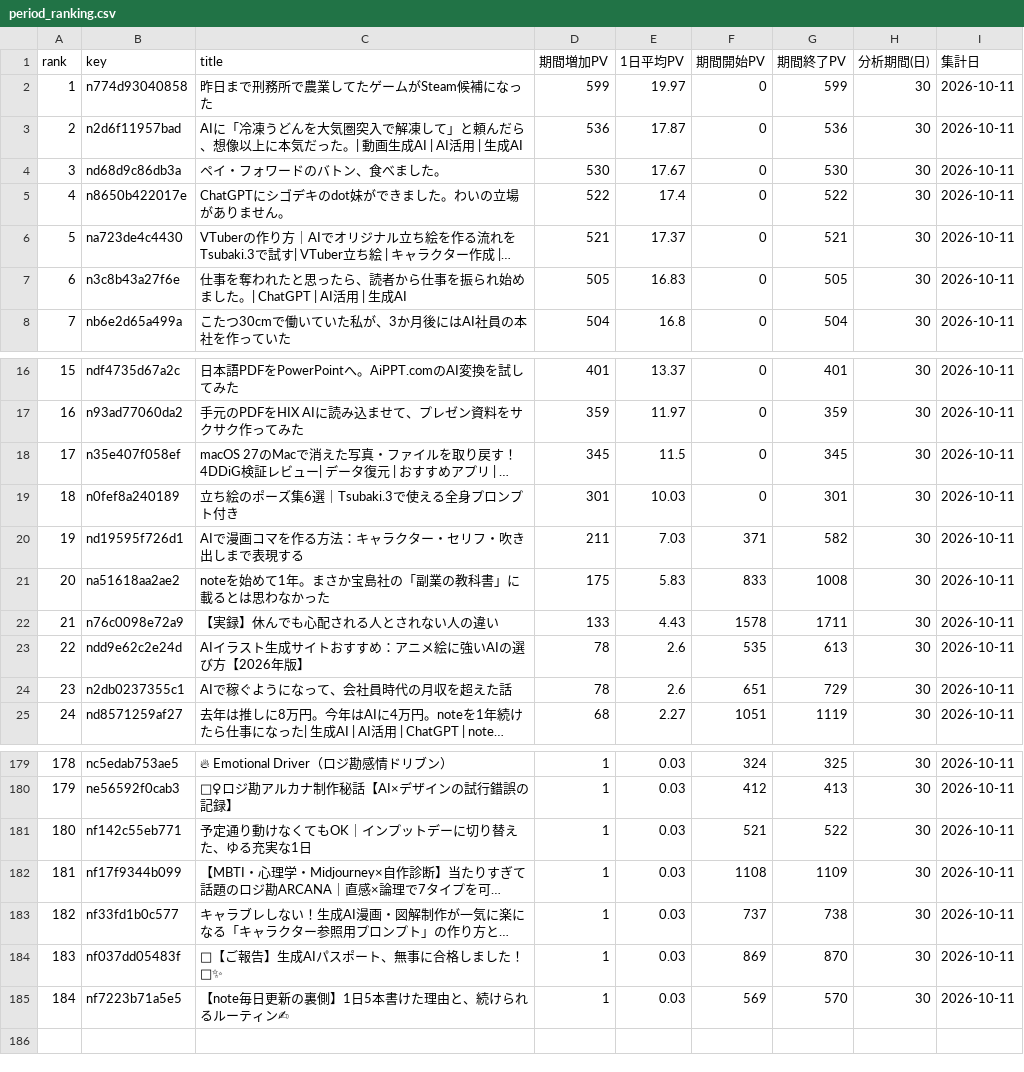
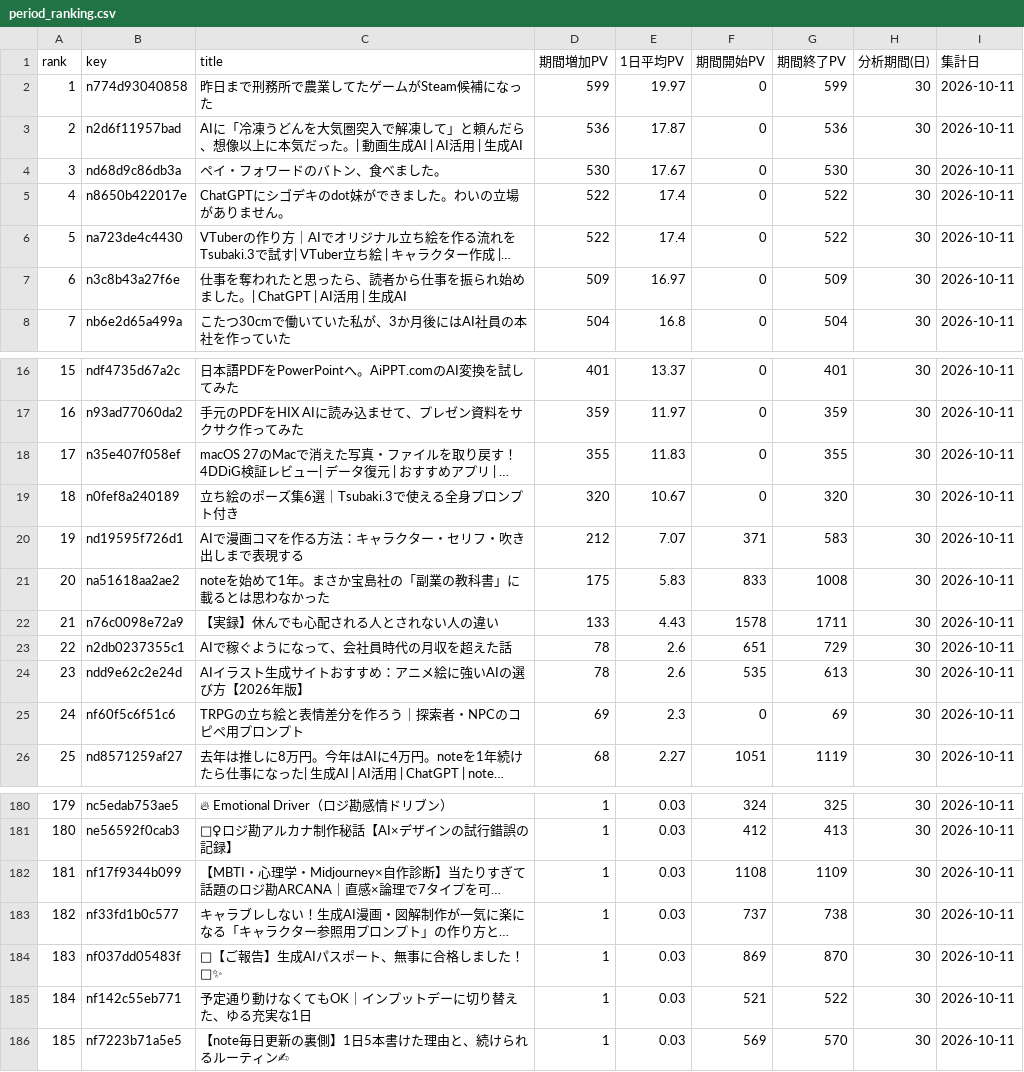
Before and after one commit to coolboylovegirl-byte/note-stats-dashboard, a CSV file: data/period_ranking.csv, drawn as a sheet; only a part is shown, gaps mark what is left out; long unchanged cells end in …; addresses are those after the commit; the diff covers the shown part only; the diff names each change by its address in the sheet, - before the commit and + after, or states it on an @@ line.

```diff
--- a/data/period_ranking.csv
+++ b/data/period_ranking.csv
-D6 (期間増加PV): 521
+D6 (期間増加PV): 522
-E6 (1日平均PV): 17.37
+E6 (1日平均PV): 17.4
-G6 (期間終了PV): 521
+G6 (期間終了PV): 522
-D7 (期間増加PV): 505
+D7 (期間増加PV): 509
-E7 (1日平均PV): 16.83
+E7 (1日平均PV): 16.97
-G7 (期間終了PV): 505
+G7 (期間終了PV): 509
-D18 (期間増加PV): 345
+D18 (期間増加PV): 355
-E18 (1日平均PV): 11.5
+E18 (1日平均PV): 11.83
-G18 (期間終了PV): 345
+G18 (期間終了PV): 355
-D19 (期間増加PV): 301
+D19 (期間増加PV): 320
-E19 (1日平均PV): 10.03
+E19 (1日平均PV): 10.67
-G19 (期間終了PV): 301
+G19 (期間終了PV): 320
-D20 (期間増加PV): 211
+D20 (期間増加PV): 212
-E20 (1日平均PV): 7.03
+E20 (1日平均PV): 7.07
-G20 (期間終了PV): 582
+G20 (期間終了PV): 583
@@ row 24 moved to row 23: 22 @@
@@ column A (rank) renumbered from row 24 down @@
+row 25: 24 | nf60f5c6f51c6 | TRPGの立ち絵と表情差分を作ろう｜探索者・NPCのコピペ用プロンプト | 69 | 2.3 | 0 | 69 | 30 | 2026-10-11
@@ row 181 moved to row 185: 184 @@
```
Also changed, not shown: 59 moved rows and 15 edited cells elsewhere in this file, data/asset_articles.csv, data/followers.csv, 5 other files.
